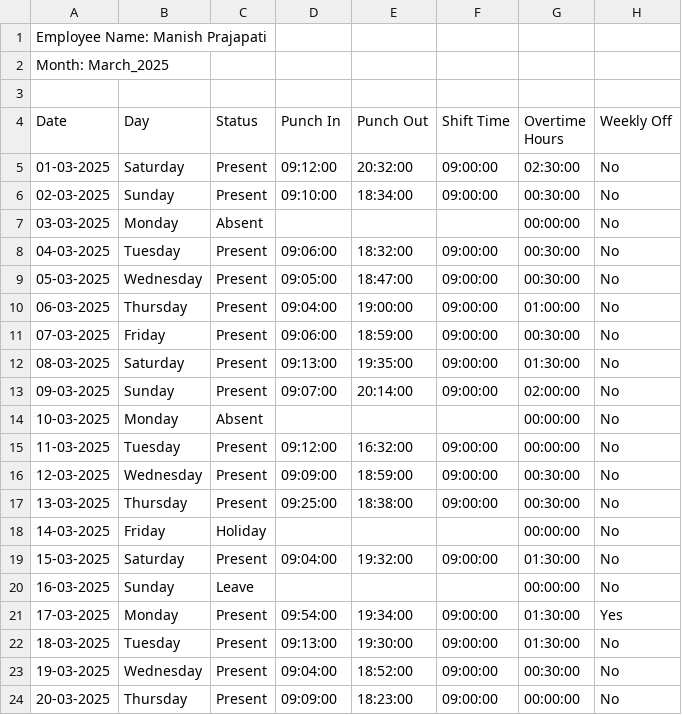
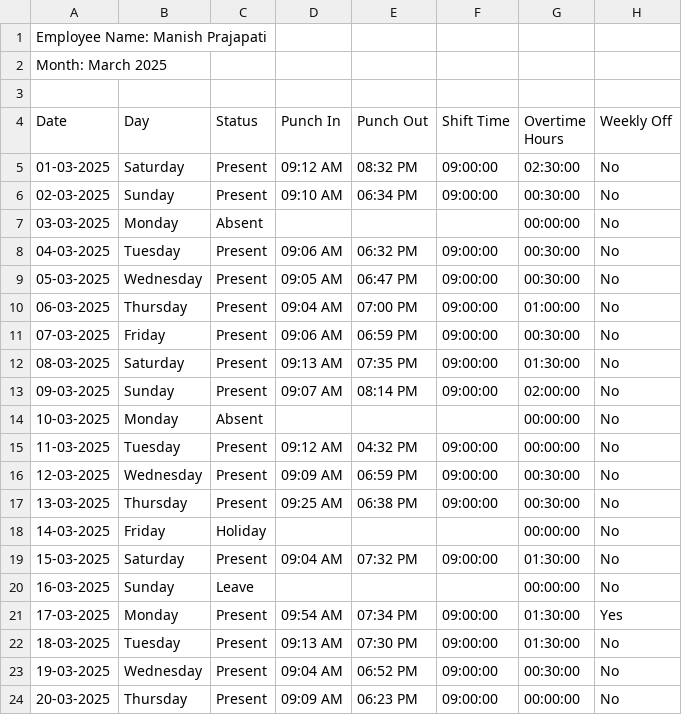
Before and after one commit to aaadityapal/connect, a CSV file: exports/attendance_Manish_Prajapati_2025-03.csv, drawn as a sheet; only a part is shown; the diff covers the shown part only.

```diff
--- a/exports/attendance_Manish_Prajapati_2025-03.csv
+++ b/exports/attendance_Manish_Prajapati_2025-03.csv
@@ -1,24 +1,24 @@
 "Employee Name: Manish Prajapati"
-"Month: March_2025"
+"Month: March 2025"
 
 Date,Day,Status,"Punch In","Punch Out","Shift Time","Overtime Hours","Weekly Off"
-01-03-2025,Saturday,Present,09:12:00,20:32:00,09:00:00,02:30:00,No
-02-03-2025,Sunday,Present,09:10:00,18:34:00,09:00:00,00:30:00,No
+01-03-2025,Saturday,Present,"09:12 AM","08:32 PM",09:00:00,02:30:00,No
+02-03-2025,Sunday,Present,"09:10 AM","06:34 PM",09:00:00,00:30:00,No
 03-03-2025,Monday,Absent,,,,00:00:00,No
-04-03-2025,Tuesday,Present,09:06:00,18:32:00,09:00:00,00:30:00,No
-05-03-2025,Wednesday,Present,09:05:00,18:47:00,09:00:00,00:30:00,No
-06-03-2025,Thursday,Present,09:04:00,19:00:00,09:00:00,01:00:00,No
-07-03-2025,Friday,Present,09:06:00,18:59:00,09:00:00,00:30:00,No
-08-03-2025,Saturday,Present,09:13:00,19:35:00,09:00:00,01:30:00,No
-09-03-2025,Sunday,Present,09:07:00,20:14:00,09:00:00,02:00:00,No
+04-03-2025,Tuesday,Present,"09:06 AM","06:32 PM",09:00:00,00:30:00,No
+05-03-2025,Wednesday,Present,"09:05 AM","06:47 PM",09:00:00,00:30:00,No
+06-03-2025,Thursday,Present,"09:04 AM","07:00 PM",09:00:00,01:00:00,No
+07-03-2025,Friday,Present,"09:06 AM","06:59 PM",09:00:00,00:30:00,No
+08-03-2025,Saturday,Present,"09:13 AM","07:35 PM",09:00:00,01:30:00,No
+09-03-2025,Sunday,Present,"09:07 AM","08:14 PM",09:00:00,02:00:00,No
 10-03-2025,Monday,Absent,,,,00:00:00,No
-11-03-2025,Tuesday,Present,09:12:00,16:32:00,09:00:00,00:00:00,No
-12-03-2025,Wednesday,Present,09:09:00,18:59:00,09:00:00,00:30:00,No
-13-03-2025,Thursday,Present,09:25:00,18:38:00,09:00:00,00:30:00,No
+11-03-2025,Tuesday,Present,"09:12 AM","04:32 PM",09:00:00,00:00:00,No
+12-03-2025,Wednesday,Present,"09:09 AM","06:59 PM",09:00:00,00:30:00,No
+13-03-2025,Thursday,Present,"09:25 AM","06:38 PM",09:00:00,00:30:00,No
 14-03-2025,Friday,Holiday,,,,00:00:00,No
-15-03-2025,Saturday,Present,09:04:00,19:32:00,09:00:00,01:30:00,No
+15-03-2025,Saturday,Present,"09:04 AM","07:32 PM",09:00:00,01:30:00,No
 16-03-2025,Sunday,Leave,,,,00:00:00,No
-17-03-2025,Monday,Present,09:54:00,19:34:00,09:00:00,01:30:00,Yes
-18-03-2025,Tuesday,Present,09:13:00,19:30:00,09:00:00,01:30:00,No
-19-03-2025,Wednesday,Present,09:04:00,18:52:00,09:00:00,00:30:00,No
-20-03-2025,Thursday,Present,09:09:00,18:23:00,09:00:00,00:00:00,No
+17-03-2025,Monday,Present,"09:54 AM","07:34 PM",09:00:00,01:30:00,Yes
+18-03-2025,Tuesday,Present,"09:13 AM","07:30 PM",09:00:00,01:30:00,No
+19-03-2025,Wednesday,Present,"09:04 AM","06:52 PM",09:00:00,00:30:00,No
+20-03-2025,Thursday,Present,"09:09 AM","06:23 PM",09:00:00,00:00:00,No
```
Also changed, not shown: 16 edited cells elsewhere in this file, exports/attendance_all_employees_2025-03.csv, exports/attendance_all_employees_2025-05.csv, 38 other files.
